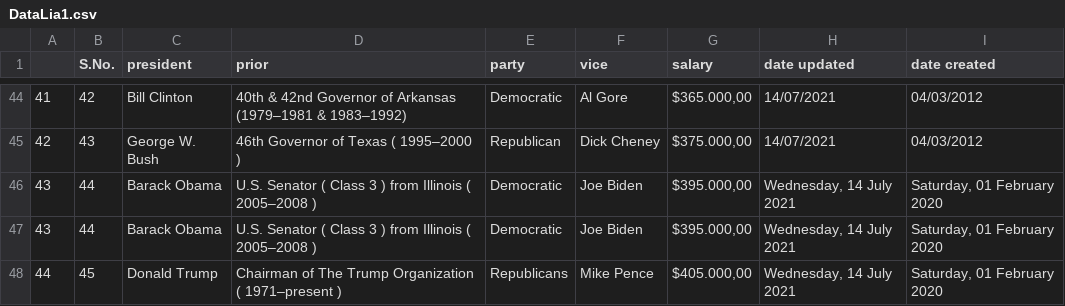
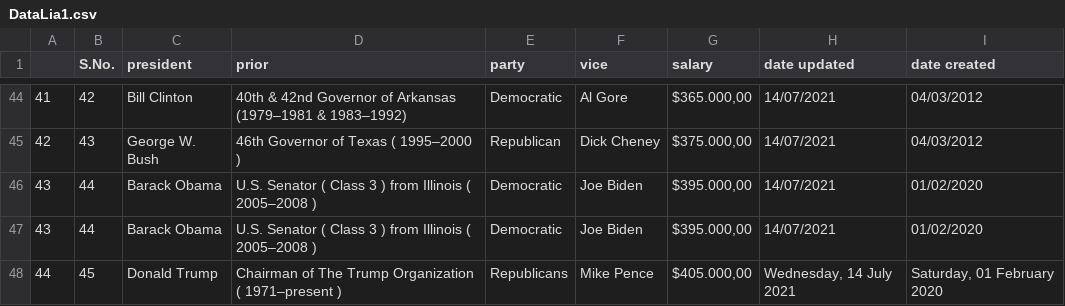
Before and after one commit to Awlya11/DataLia, a CSV file: DataLia1.csv, drawn as a sheet; only a part is shown, gaps mark what is left out.

Commit message:
Update DataLia1.csv

```diff
--- a/DataLia1.csv
+++ b/DataLia1.csv
@@ -45,4 +45,4 @@
 42;43;George W. Bush;46th  Governor of Texas   ( 1995–2000 );Republican;Dick Cheney;$375.000,00;14/07/2021;04/03/2012
-43;44;Barack Obama;U.S. Senator   ( Class 3 )   from  Illinois   ( 2005–2008 );Democratic;Joe Biden;$395.000,00;Wednesday, 14 July 2021;Saturday, 01 February 2020
-43;44;Barack Obama;U.S. Senator   ( Class 3 )   from  Illinois   ( 2005–2008 );Democratic;Joe Biden;$395.000,00;Wednesday, 14 July 2021;Saturday, 01 February 2020
+43;44;Barack Obama;U.S. Senator   ( Class 3 )   from  Illinois   ( 2005–2008 );Democratic;Joe Biden;$395.000,00;14/07/2021;01/02/2020
+43;44;Barack Obama;U.S. Senator   ( Class 3 )   from  Illinois   ( 2005–2008 );Democratic;Joe Biden;$395.000,00;14/07/2021;01/02/2020
 44;45;Donald Trump;Chairman of   The Trump Organization   ( 1971–present );Republicans;Mike Pence;$405.000,00;Wednesday, 14 July 2021;Saturday, 01 February 2020
```
